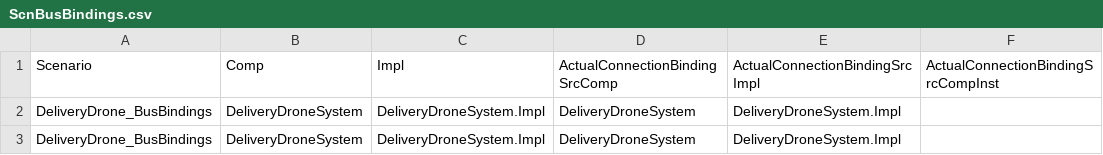
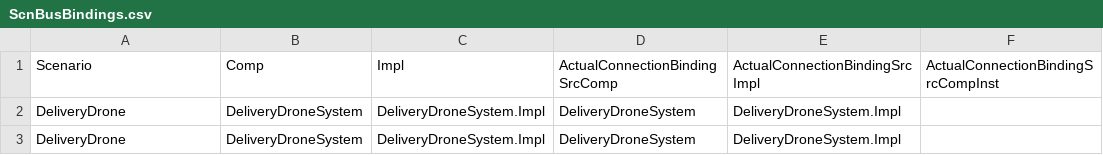
Before and after one commit to ge-high-assurance/VERDICT, a CSV file: tools/verdict-back-ends/STEM/CSVData/ScnBusBindings.csv, drawn as a sheet; only a part is shown; the diff names each change by its address in the sheet, - before the commit and + after, or states it on an @@ line.

```diff
--- a/tools/verdict-back-ends/STEM/CSVData/ScnBusBindings.csv
+++ b/tools/verdict-back-ends/STEM/CSVData/ScnBusBindings.csv
-A2:A3: DeliveryDrone_BusBindings
+A2:A3: DeliveryDrone
```
Also changed, not shown: tools/verdict-back-ends/STEM/CSVData/ScnCompProps.csv, tools/verdict-back-ends/STEM/CSVData/ScnConnections.csv, 18 other files.
